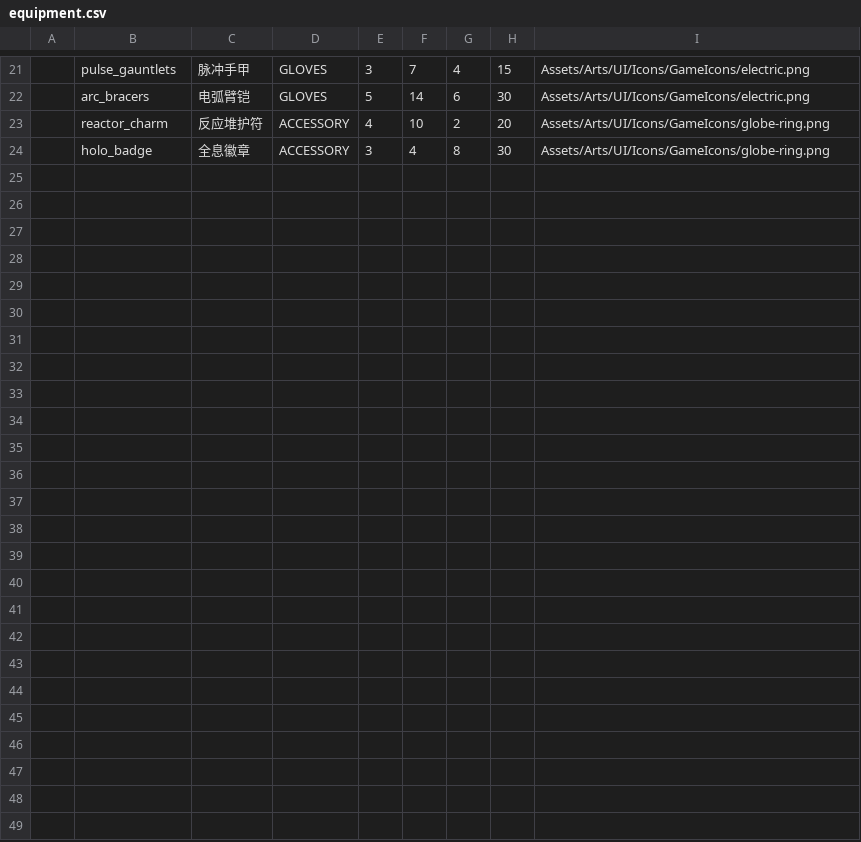
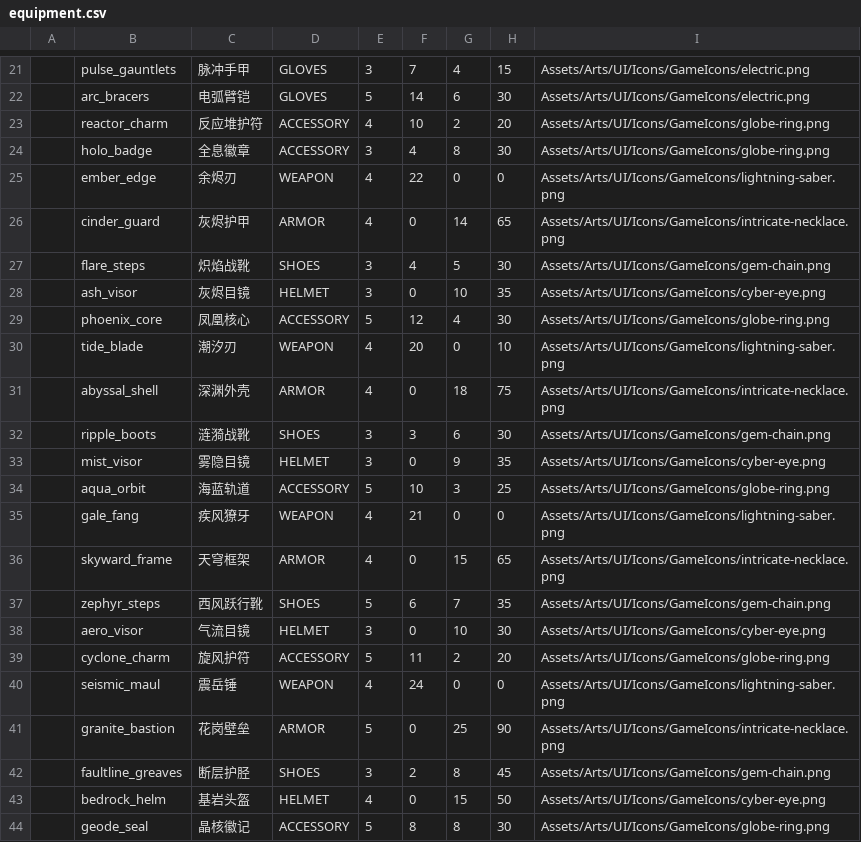
Before and after one commit to LR-Shur/3DPlayDemo, a CSV file: Assets/Config/Luban/Data/equipment.csv, drawn as a sheet; only a part is shown, gaps mark what is left out.

Commit message:
add elemental equipment effects and runtime triggers

```diff
--- a/Assets/Config/Luban/Data/equipment.csv
+++ b/Assets/Config/Luban/Data/equipment.csv
@@ -24 +24,21 @@
 ,holo_badge,全息徽章,ACCESSORY,3,4,8,30,Assets/Arts/UI/Icons/GameIcons/globe-ring.png
+,ember_edge,余烬刃,WEAPON,4,22,0,0,Assets/Arts/UI/Icons/GameIcons/lightning-saber.png
+,cinder_guard,灰烬护甲,ARMOR,4,0,14,65,Assets/Arts/UI/Icons/GameIcons/intricate-necklace.png
+,flare_steps,炽焰战靴,SHOES,3,4,5,30,Assets/Arts/UI/Icons/GameIcons/gem-chain.png
+,ash_visor,灰烬目镜,HELMET,3,0,10,35,Assets/Arts/UI/Icons/GameIcons/cyber-eye.png
+,phoenix_core,凤凰核心,ACCESSORY,5,12,4,30,Assets/Arts/UI/Icons/GameIcons/globe-ring.png
+,tide_blade,潮汐刃,WEAPON,4,20,0,10,Assets/Arts/UI/Icons/GameIcons/lightning-saber.png
+,abyssal_shell,深渊外壳,ARMOR,4,0,18,75,Assets/Arts/UI/Icons/GameIcons/intricate-necklace.png
+,ripple_boots,涟漪战靴,SHOES,3,3,6,30,Assets/Arts/UI/Icons/GameIcons/gem-chain.png
+,mist_visor,雾隐目镜,HELMET,3,0,9,35,Assets/Arts/UI/Icons/GameIcons/cyber-eye.png
+,aqua_orbit,海蓝轨道,ACCESSORY,5,10,3,25,Assets/Arts/UI/Icons/GameIcons/globe-ring.png
+,gale_fang,疾风獠牙,WEAPON,4,21,0,0,Assets/Arts/UI/Icons/GameIcons/lightning-saber.png
+,skyward_frame,天穹框架,ARMOR,4,0,15,65,Assets/Arts/UI/Icons/GameIcons/intricate-necklace.png
+,zephyr_steps,西风跃行靴,SHOES,5,6,7,35,Assets/Arts/UI/Icons/GameIcons/gem-chain.png
+,aero_visor,气流目镜,HELMET,3,0,10,30,Assets/Arts/UI/Icons/GameIcons/cyber-eye.png
+,cyclone_charm,旋风护符,ACCESSORY,5,11,2,20,Assets/Arts/UI/Icons/GameIcons/globe-ring.png
+,seismic_maul,震岳锤,WEAPON,4,24,0,0,Assets/Arts/UI/Icons/GameIcons/lightning-saber.png
+,granite_bastion,花岗壁垒,ARMOR,5,0,25,90,Assets/Arts/UI/Icons/GameIcons/intricate-necklace.png
+,faultline_greaves,断层护胫,SHOES,3,2,8,45,Assets/Arts/UI/Icons/GameIcons/gem-chain.png
+,bedrock_helm,基岩头盔,HELMET,4,0,15,50,Assets/Arts/UI/Icons/GameIcons/cyber-eye.png
+,geode_seal,晶核徽记,ACCESSORY,5,8,8,30,Assets/Arts/UI/Icons/GameIcons/globe-ring.png
```
Also changed, not shown: Assets/Config/Luban/Data/items.csv, 30 other files.
